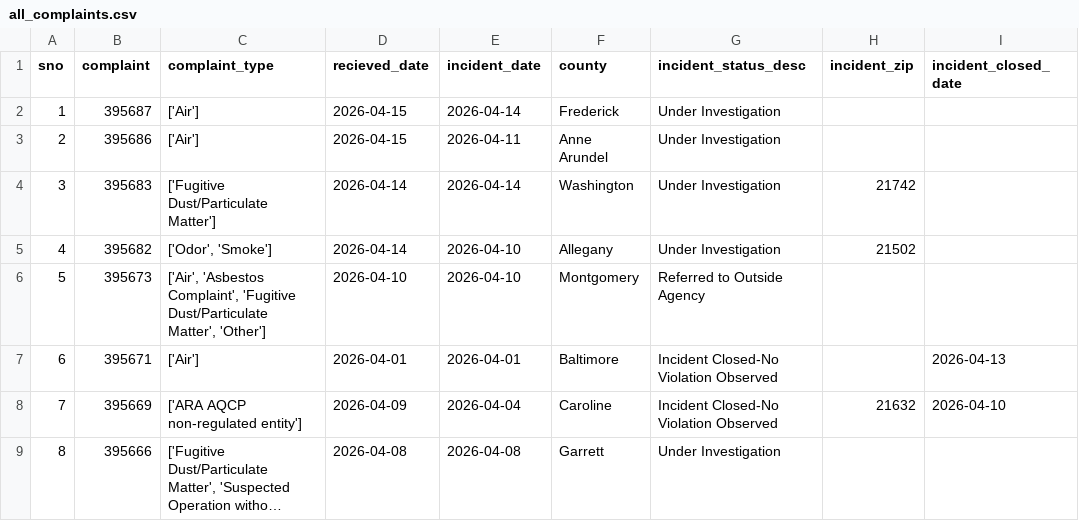
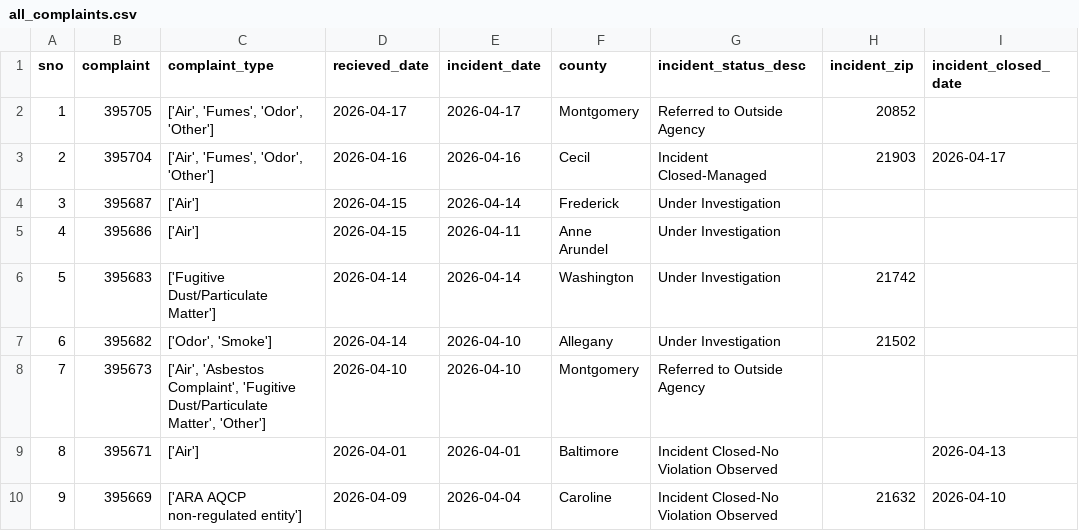
Before and after one commit to sandrafish/live-nicar-pipeline, a CSV file: exported_data/all_complaints.csv, drawn as a sheet; only a part is shown; the shorter side is filled out with more unchanged rows; long unchanged cells end in …; addresses are those after the commit; the diff names each change by its address in the sheet, - before the commit and + after, or states it on an @@ line.

```diff
--- a/exported_data/all_complaints.csv
+++ b/exported_data/all_complaints.csv
+row 2: 1 | 395705 | ['Air', 'Fumes', 'Odor', 'Other'] | 2026-04-17 | 2026-04-17 | Montgomery | Referred to Outside Agency | 20852
+row 3: 2 | 395704 | ['Air', 'Fumes', 'Odor', 'Other'] | 2026-04-16 | 2026-04-16 | Cecil | Incident Closed-Managed | 21903 | 2026-04-17
@@ column A (sno) renumbered from row 4 down @@
```
Also changed, not shown: exported_data/complaint_type_frequency.csv, exported_data/invalid_counties.csv, 1 other file.
